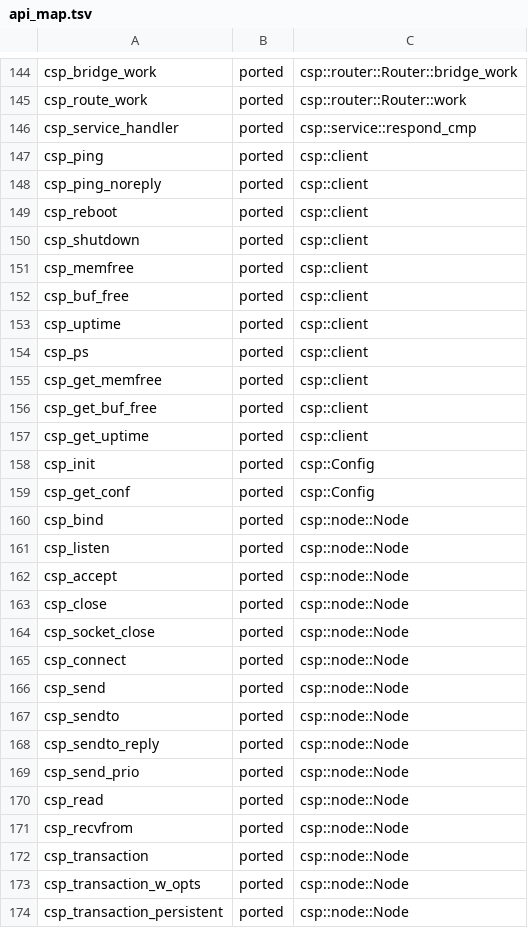
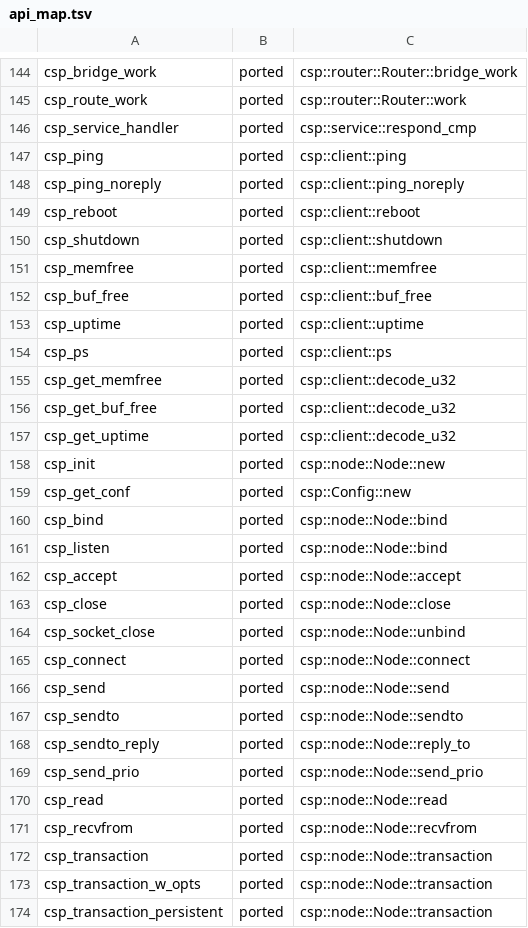
Before and after one commit to xarantolus/libcsp_rust, a TSV file: ctest/tools/api_map.tsv, drawn as a sheet; only a part is shown, gaps mark what is left out; the diff covers the shown part only.

```diff
--- a/ctest/tools/api_map.tsv
+++ b/ctest/tools/api_map.tsv
@@ -146,29 +146,29 @@ csp_route_work	ported	csp::router::Router::work
 csp_service_handler	ported	csp::service::respond_cmp
-csp_ping	ported	csp::client
-csp_ping_noreply	ported	csp::client
-csp_reboot	ported	csp::client
-csp_shutdown	ported	csp::client
-csp_memfree	ported	csp::client
-csp_buf_free	ported	csp::client
-csp_uptime	ported	csp::client
-csp_ps	ported	csp::client
-csp_get_memfree	ported	csp::client
-csp_get_buf_free	ported	csp::client
-csp_get_uptime	ported	csp::client
-csp_init	ported	csp::Config
-csp_get_conf	ported	csp::Config
-csp_bind	ported	csp::node::Node
-csp_listen	ported	csp::node::Node
-csp_accept	ported	csp::node::Node
-csp_close	ported	csp::node::Node
-csp_socket_close	ported	csp::node::Node
-csp_connect	ported	csp::node::Node
-csp_send	ported	csp::node::Node
-csp_sendto	ported	csp::node::Node
-csp_sendto_reply	ported	csp::node::Node
-csp_send_prio	ported	csp::node::Node
-csp_read	ported	csp::node::Node
-csp_recvfrom	ported	csp::node::Node
-csp_transaction	ported	csp::node::Node
-csp_transaction_w_opts	ported	csp::node::Node
-csp_transaction_persistent	ported	csp::node::Node
+csp_ping	ported	csp::client::ping
+csp_ping_noreply	ported	csp::client::ping_noreply
+csp_reboot	ported	csp::client::reboot
+csp_shutdown	ported	csp::client::shutdown
+csp_memfree	ported	csp::client::memfree
+csp_buf_free	ported	csp::client::buf_free
+csp_uptime	ported	csp::client::uptime
+csp_ps	ported	csp::client::ps
+csp_get_memfree	ported	csp::client::decode_u32
+csp_get_buf_free	ported	csp::client::decode_u32
+csp_get_uptime	ported	csp::client::decode_u32
+csp_init	ported	csp::node::Node::new
+csp_get_conf	ported	csp::Config::new
+csp_bind	ported	csp::node::Node::bind
+csp_listen	ported	csp::node::Node::bind
+csp_accept	ported	csp::node::Node::accept
+csp_close	ported	csp::node::Node::close
+csp_socket_close	ported	csp::node::Node::unbind
+csp_connect	ported	csp::node::Node::connect
+csp_send	ported	csp::node::Node::send
+csp_sendto	ported	csp::node::Node::sendto
+csp_sendto_reply	ported	csp::node::Node::reply_to
+csp_send_prio	ported	csp::node::Node::send_prio
+csp_read	ported	csp::node::Node::read
+csp_recvfrom	ported	csp::node::Node::recvfrom
+csp_transaction	ported	csp::node::Node::transaction
+csp_transaction_w_opts	ported	csp::node::Node::transaction
+csp_transaction_persistent	ported	csp::node::Node::transaction
```
Also changed, not shown: 119 edited cells elsewhere in this file, 3 other files.
